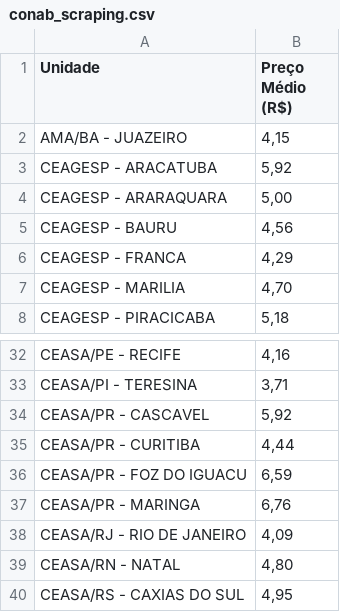
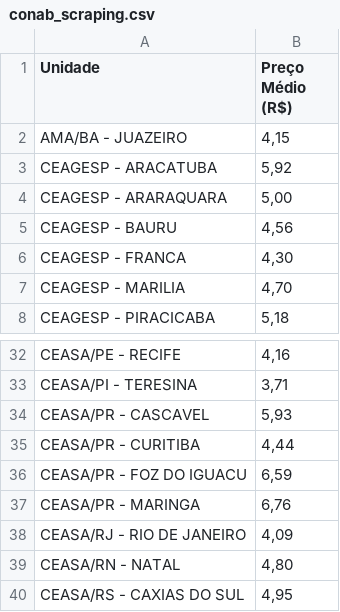
Before and after one commit to pedrotzcm/Extracao_de_dados_SEADE, a CSV file: data/raw/conab_scraping.csv, drawn as a sheet; only a part is shown, gaps mark what is left out.

```diff
--- a/data/raw/conab_scraping.csv
+++ b/data/raw/conab_scraping.csv
@@ -5,3 +5,3 @@ CEAGESP - ARARAQUARA,"5,00"
 CEAGESP - BAURU,"4,56"
-CEAGESP - FRANCA,"4,29"
+CEAGESP - FRANCA,"4,30"
 CEAGESP - MARILIA,"4,70"
@@ -33,3 +33,3 @@ CEASA/PE - RECIFE,"4,16"
 CEASA/PI  - TERESINA,"3,71"
-CEASA/PR - CASCAVEL,"5,92"
+CEASA/PR - CASCAVEL,"5,93"
 CEASA/PR - CURITIBA,"4,44"
```
Also changed, not shown: 1 other file.
